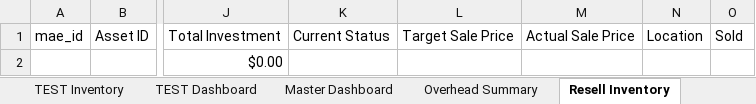
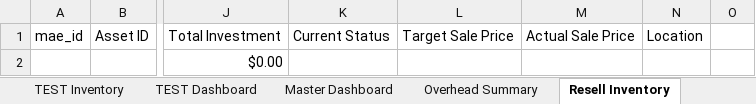
Before and after one commit to NemoArtifex/MAE-Custom-Workshop-Inventory-System, an Excel workbook: MAE_Workshop_Inventory_MASTER_TEMPLATE.xlsx, sheet Resell Inventory, drawn as a sheet; only a part is shown, gaps mark what is left out; values as stored, in another font and other column widths than the file's, no borders; table styles not drawn; the diff names each change by its address in the sheet, - before the commit and + after, or states it on an @@ line.

Commit message:
removed "Sold" dropdown in Resell Inventory, adjusted Excel adn Config to use dropdown"SOLD" to filter for actual resell sales; changed UI renderTable to only highlight overdue dates (Overhead and Maintenance)

```diff
--- a/MAE_Workshop_Inventory_MASTER_TEMPLATE.xlsx (sheet Resell Inventory)
+++ b/MAE_Workshop_Inventory_MASTER_TEMPLATE.xlsx (sheet Resell Inventory)
-O1: Sold
+O1: (empty)
```
Also changed, not shown: formulas that keep their value, 2 other files.
